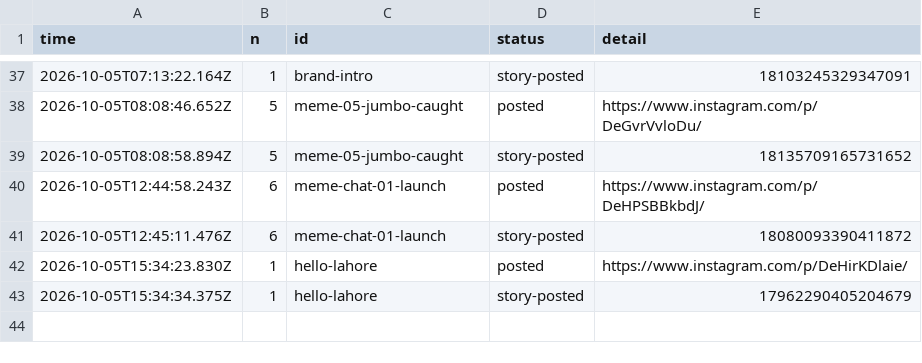
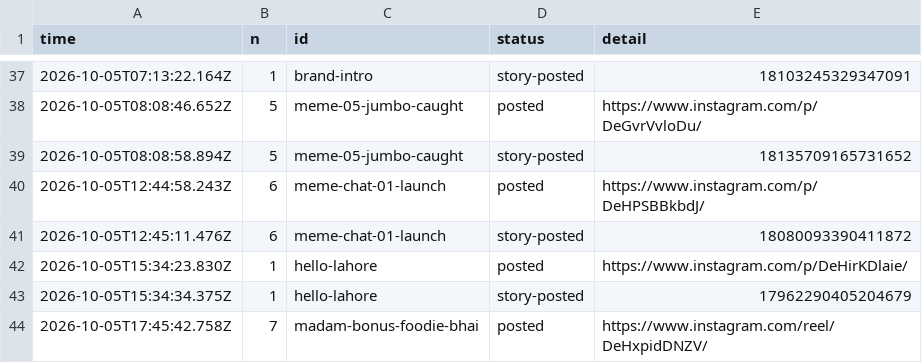
Before and after one commit to gamenailer0-oss/menva-mvp, a CSV file: log/posts.csv, drawn as a sheet; only a part is shown, gaps mark what is left out.

Commit message:
autopost: posted madam-bonus-foodie-bhai

```diff
--- a/log/posts.csv
+++ b/log/posts.csv
@@ -43 +43,2 @@ time,n,id,status,detail
 "2026-10-05T15:34:34.375Z","1","hello-lahore","story-posted","17962290405204679"
+"2026-10-05T17:45:42.758Z","7","madam-bonus-foodie-bhai","posted","https://www.instagram.com/reel/DeHxpidDNZV/"
```
Also changed, not shown: 1 other file.
